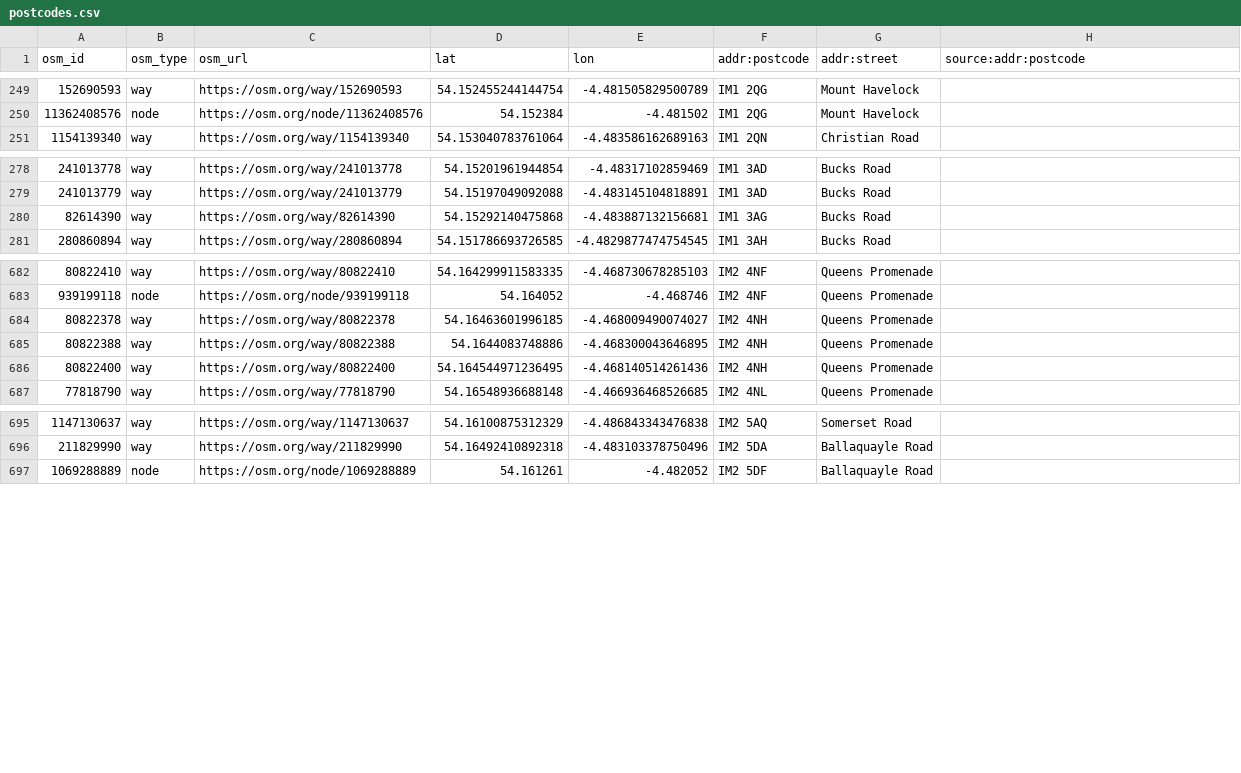
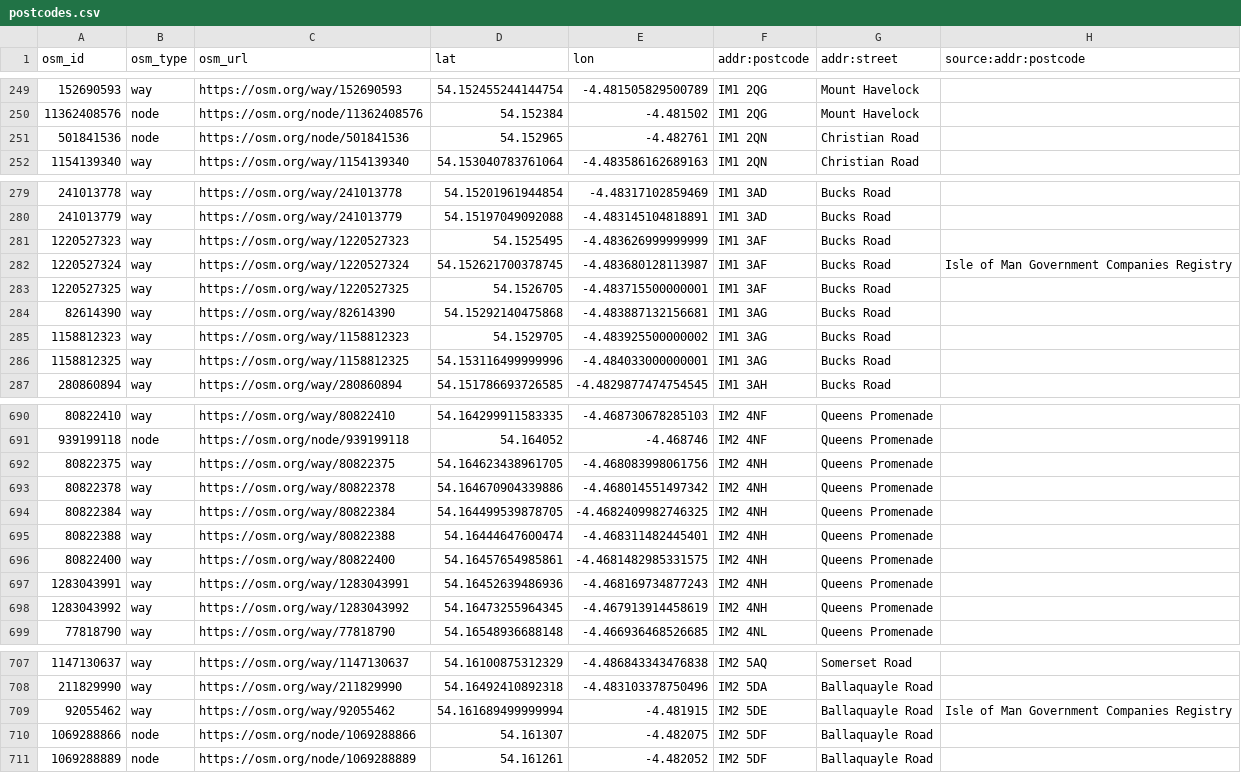
Before and after one commit to dankarran/isleofman-opendata, a CSV file: data/openstreetmap/outputs/postcodes/postcodes.csv, drawn as a sheet; only a part is shown, gaps mark what is left out; the diff covers the shown part only.

```diff
--- a/data/openstreetmap/outputs/postcodes/postcodes.csv
+++ b/data/openstreetmap/outputs/postcodes/postcodes.csv
@@ -250,2 +250,3 @@
 "11362408576","node","https://osm.org/node/11362408576","54.152384","-4.481502","IM1 2QG","Mount Havelock",""
+"501841536","node","https://osm.org/node/501841536","54.152965","-4.482761","IM1 2QN","Christian Road",""
 "1154139340","way","https://osm.org/way/1154139340","54.153040783761064","-4.483586162689163","IM1 2QN","Christian Road",""
@@ -279,3 +280,8 @@
 "241013779","way","https://osm.org/way/241013779","54.15197049092088","-4.483145104818891","IM1 3AD","Bucks Road",""
+"1220527323","way","https://osm.org/way/1220527323","54.1525495","-4.483626999999999","IM1 3AF","Bucks Road",""
+"1220527324","way","https://osm.org/way/1220527324","54.152621700378745","-4.483680128113987","IM1 3AF","Bucks Road","Isle of Man Government Companies Registry"
+"1220527325","way","https://osm.org/way/1220527325","54.1526705","-4.483715500000001","IM1 3AF","Bucks Road",""
 "82614390","way","https://osm.org/way/82614390","54.15292140475868","-4.483887132156681","IM1 3AG","Bucks Road",""
+"1158812323","way","https://osm.org/way/1158812323","54.1529705","-4.483925500000002","IM1 3AG","Bucks Road",""
+"1158812325","way","https://osm.org/way/1158812325","54.153116499999996","-4.484033000000001","IM1 3AG","Bucks Road",""
 "280860894","way","https://osm.org/way/280860894","54.151786693726585","-4.4829877474754545","IM1 3AH","Bucks Road",""
@@ -683,5 +691,9 @@
 "939199118","node","https://osm.org/node/939199118","54.164052","-4.468746","IM2 4NF","Queens Promenade",""
-"80822378","way","https://osm.org/way/80822378","54.16463601996185","-4.468009490074027","IM2 4NH","Queens Promenade",""
-"80822388","way","https://osm.org/way/80822388","54.1644083748886","-4.468300043646895","IM2 4NH","Queens Promenade",""
-"80822400","way","https://osm.org/way/80822400","54.164544971236495","-4.468140514261436","IM2 4NH","Queens Promenade",""
+"80822375","way","https://osm.org/way/80822375","54.164623438961705","-4.468083998061756","IM2 4NH","Queens Promenade",""
+"80822378","way","https://osm.org/way/80822378","54.164670904339886","-4.468014551497342","IM2 4NH","Queens Promenade",""
+"80822384","way","https://osm.org/way/80822384","54.164499539878705","-4.4682409982746325","IM2 4NH","Queens Promenade",""
+"80822388","way","https://osm.org/way/80822388","54.16444647600474","-4.468311482445401","IM2 4NH","Queens Promenade",""
+"80822400","way","https://osm.org/way/80822400","54.16457654985861","-4.4681482985331575","IM2 4NH","Queens Promenade",""
+"1283043991","way","https://osm.org/way/1283043991","54.16452639486936","-4.468169734877243","IM2 4NH","Queens Promenade",""
+"1283043992","way","https://osm.org/way/1283043992","54.16473255964345","-4.467913914458619","IM2 4NH","Queens Promenade",""
 "77818790","way","https://osm.org/way/77818790","54.16548936688148","-4.466936468526685","IM2 4NL","Queens Promenade",""
@@ -696,2 +708,4 @@
 "211829990","way","https://osm.org/way/211829990","54.16492410892318","-4.483103378750496","IM2 5DA","Ballaquayle Road",""
+"92055462","way","https://osm.org/way/92055462","54.161689499999994","-4.481915","IM2 5DE","Ballaquayle Road","Isle of Man Government Companies Registry"
+"1069288866","node","https://osm.org/node/1069288866","54.161307","-4.482075","IM2 5DF","Ballaquayle Road",""
 "1069288889","node","https://osm.org/node/1069288889","54.161261","-4.482052","IM2 5DF","Ballaquayle Road",""
```
Also changed, not shown: 4 added rows elsewhere in this file, data/openstreetmap/outputs/addresses/addresses.csv, data/openstreetmap/outputs/food-and-drink/food-and-drink.csv, 38 other files.
